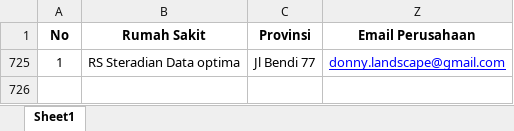
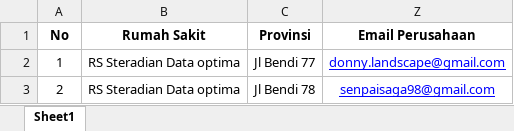
Before and after one commit to DonnyRZ/Email-Blast, an Excel workbook: test.xlsx, sheet Sheet1, drawn as a sheet; values as stored, in another font and other column widths than the file's, no borders; the diff names each change by its address in the sheet, - before the commit and + after, or states it on an @@ line.

```diff
--- a/test.xlsx (sheet Sheet1)
+++ b/test.xlsx (sheet Sheet1)
+row 3: 2 | RS Steradian Data optima | Jl Bendi 78 | senpaisaga98@gmail.com
```
Also changed, not shown: hidden cells, 2 other files.
